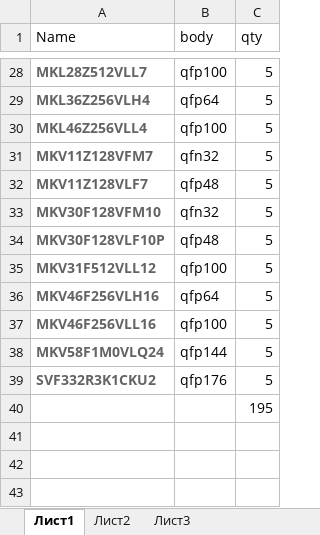
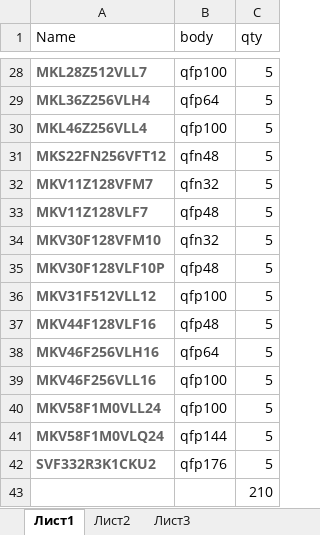
Before and after one commit to creator83/freescale-documents, an Excel workbook: list.xlsx, sheet Лист1, drawn as a sheet; only a part is shown, gaps mark what is left out; values as stored, in another font and other column widths than the file's, no borders; addresses are those after the commit; the diff names each change by its address in the sheet, - before the commit and + after, or states it on an @@ line.

```diff
--- a/list.xlsx (sheet Лист1)
+++ b/list.xlsx (sheet Лист1)
+row 31: MKS22FN256VFT12 | qfn48 | 5
+row 37: MKV44F128VLF16 | qfp48 | 5
+row 40: MKV58F1M0VLL24 | qfp100 | 5
-C43 (qty): 195
+C43 (qty): 210
```
